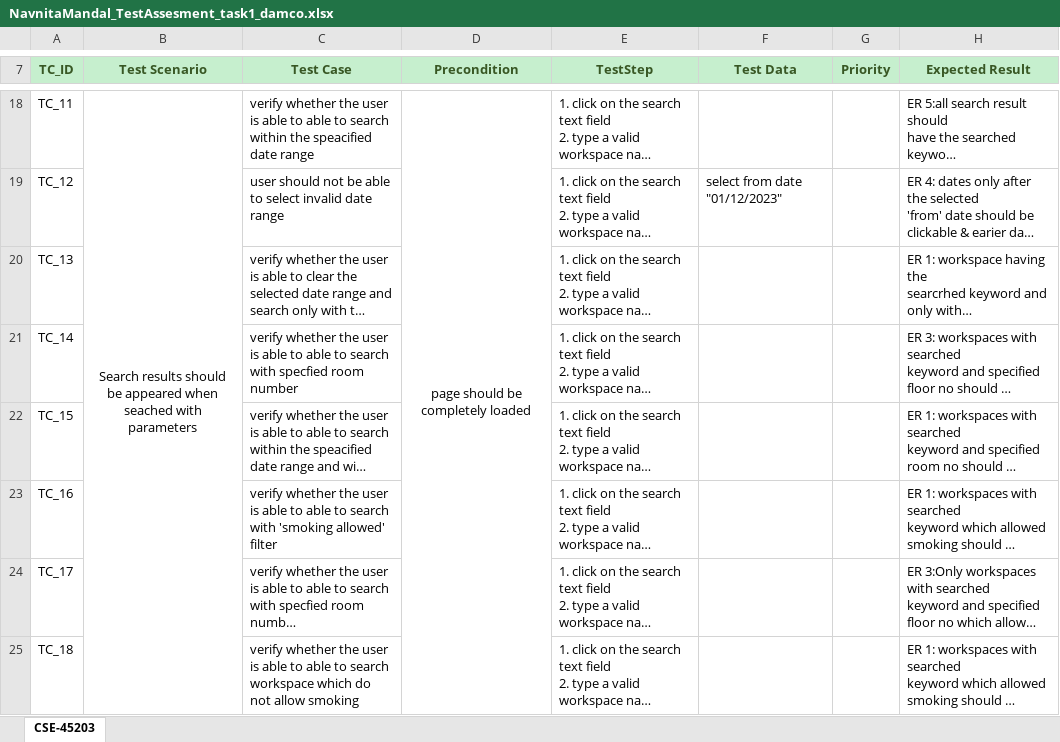
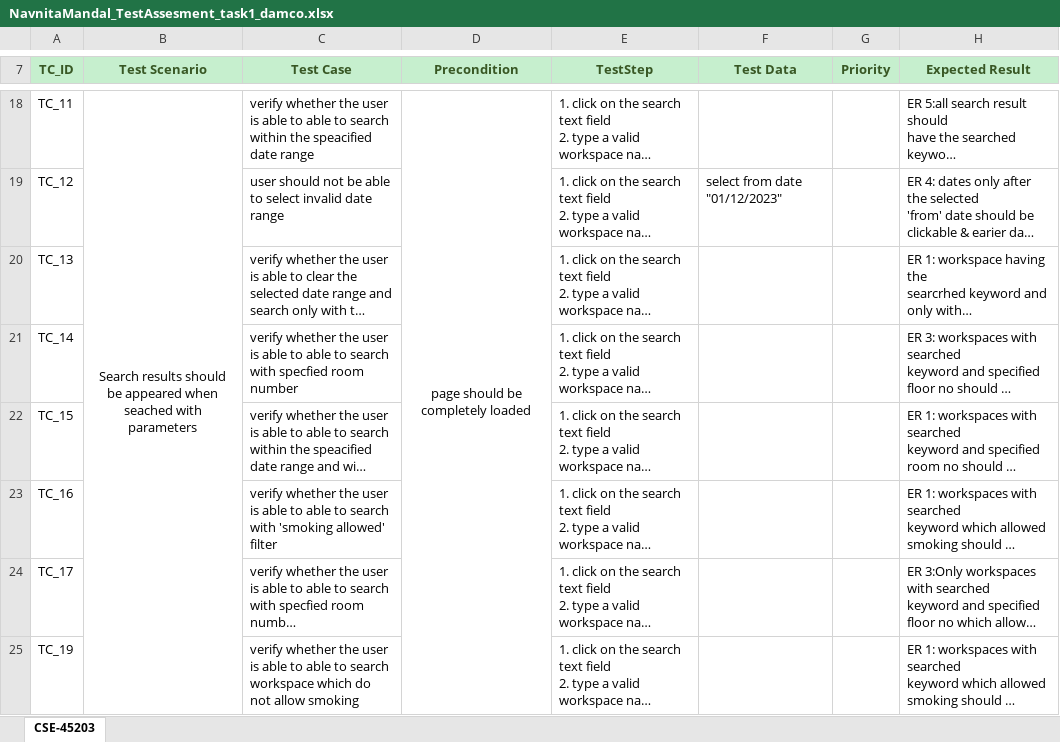
Before and after one commit to navnitamandal/GitRepo, an Excel workbook: NavnitaMandal_TestAssesment_task1_damco.xlsx, sheet CSE-45203, drawn as a sheet; only a part is shown, gaps mark what is left out; long unchanged cells end in …; values as stored, in another font and other column widths than the file's, no borders; charts and pictures not drawn; the diff names each change by its address in the sheet, - before the commit and + after, or states it on an @@ line.

Commit message:
change

```diff
--- a/NavnitaMandal_TestAssesment_task1_damco.xlsx (sheet CSE-45203)
+++ b/NavnitaMandal_TestAssesment_task1_damco.xlsx (sheet CSE-45203)
-A25 (TC_ID): TC_18
+A25 (TC_ID): TC_19
```
Also changed, not shown: charts or pictures.
